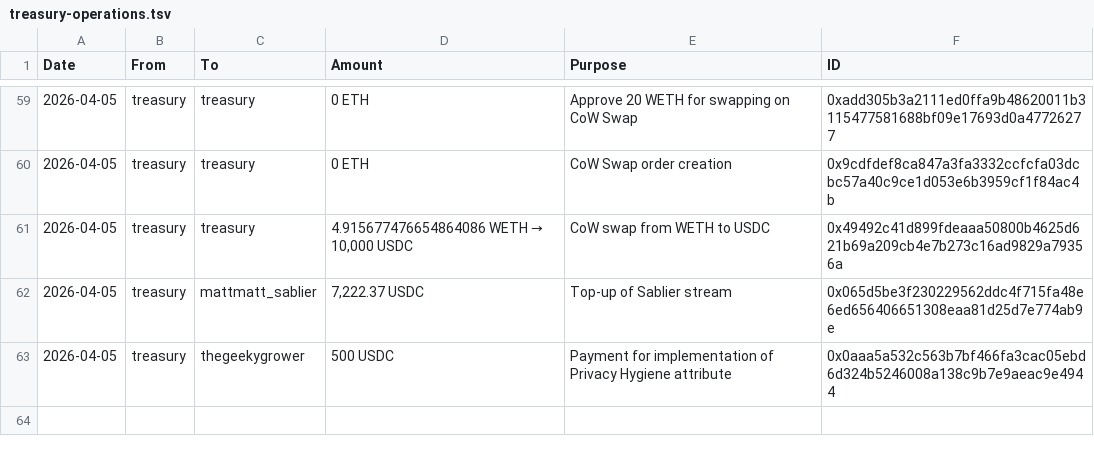
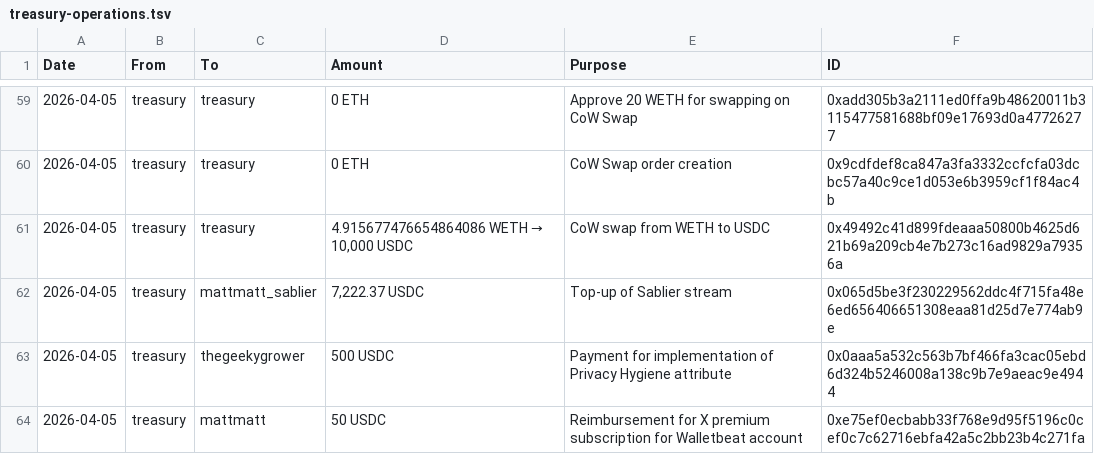
Before and after one commit to walletbeat/walletbeat, a TSV file: governance/treasury/treasury-operations.tsv, drawn as a sheet; only a part is shown, gaps mark what is left out; the diff names each change by its address in the sheet, - before the commit and + after, or states it on an @@ line.

Commit message:
Add reimbursement for X premium subscription

```diff
--- a/governance/treasury/treasury-operations.tsv
+++ b/governance/treasury/treasury-operations.tsv
+row 64: 2026-04-05 | treasury | mattmatt | 50 USDC | Reimbursement for X premium subscription for Walletbeat account | 0xe75ef0ecbabb33f768e9d95f5196c0cef0c7c62716ebfa42a5c2bb23b4c271fa
```
Also changed, not shown: 1 other file.
